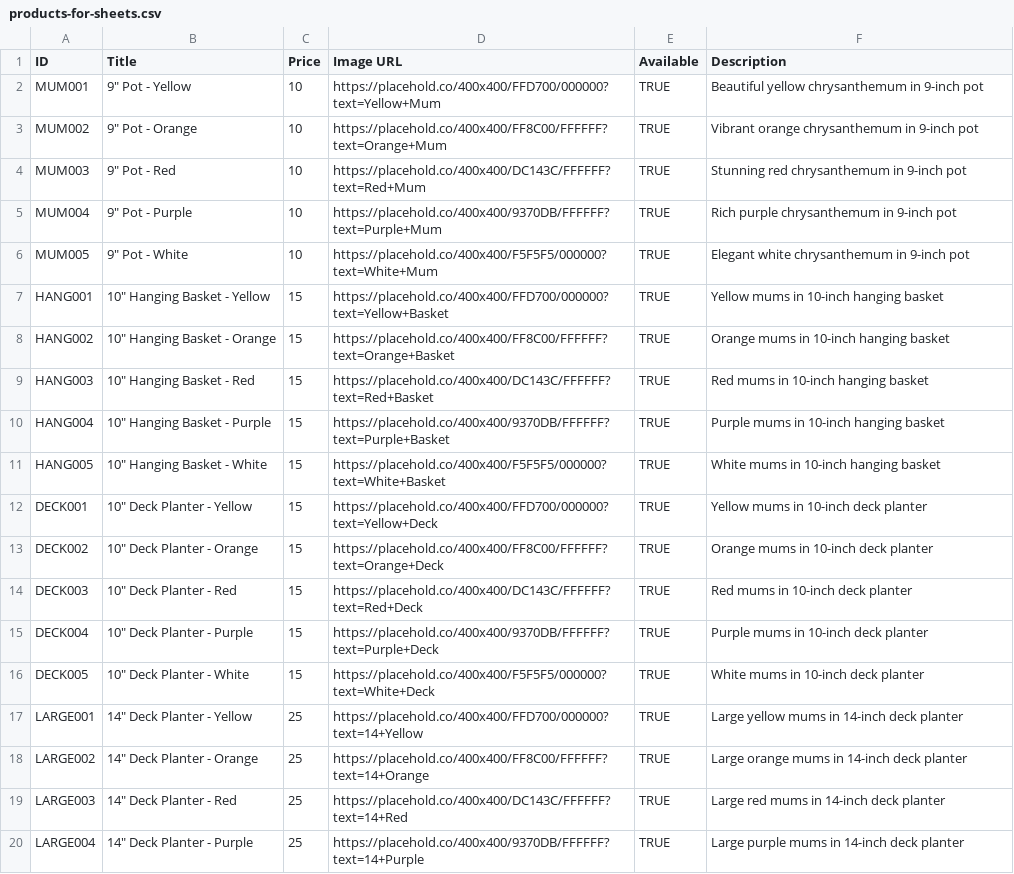
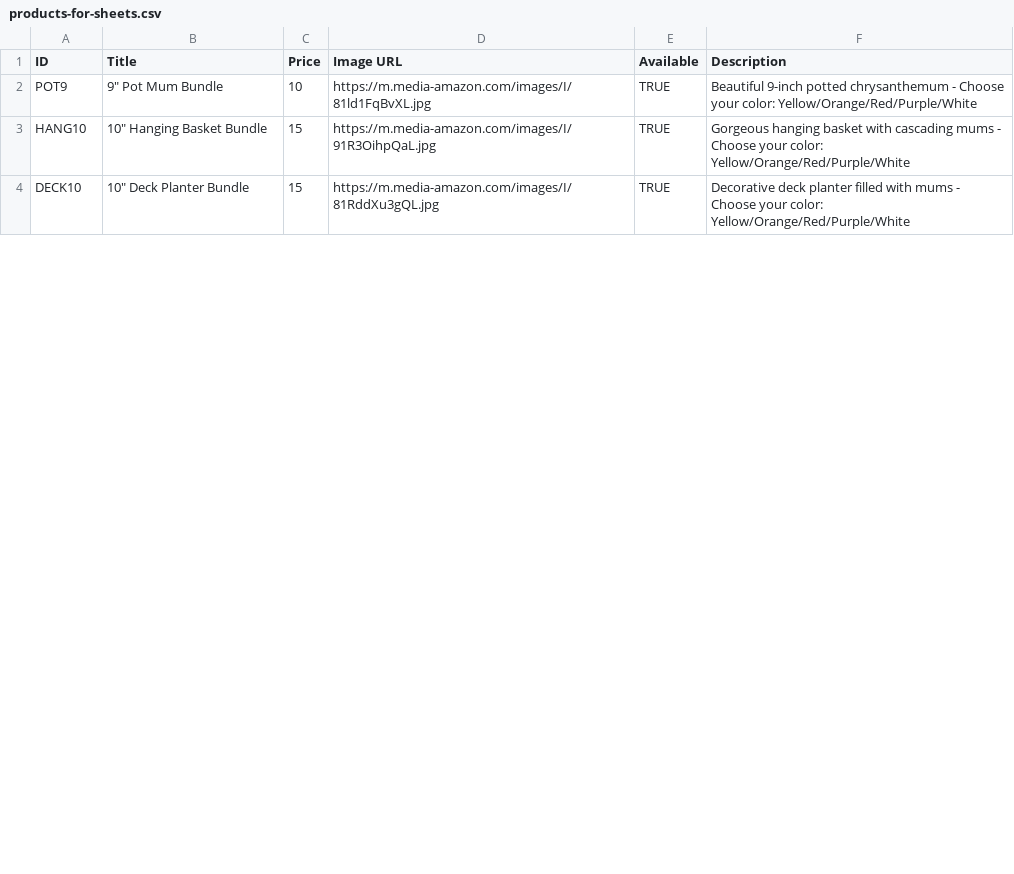
Before and after one commit to pack182tech/mums-site, a CSV file: products-for-sheets.csv, drawn as a sheet; only a part is shown; the diff covers the shown part only.

Commit message:
Major update: Bundle products with color selection, Scout Oath background, and Law ticker
Product Changes:
- Restructured products as bundles (pot type + color selection)
- Customers must select color before adding to cart
- Reduced to 5 bundle types: 9" Pot, 10" Hanging Basket, 10" Deck, 14" Deck, Apple Basket
- Added real mum product images from Amazon
- Cart displays selected colors with items

Scout Theme Enhancements:
- Changed background texture to Scout Oath (2% opacity)
- Added Scout Law principles ticker/crawl at bottom of screen
- Loading text now shows random Scout principle ('A Scout is...')
- Ticker continuously scrolls all 12 principles with descriptions

UI Improvements:
- Color selection buttons with active state
- Enforced color selection before adding to cart
- Updated cart display to show color choices
- Admin can edit instructions with live preview

```diff
--- a/products-for-sheets.csv
+++ b/products-for-sheets.csv
@@ -1,20 +1,4 @@
 ID,Title,Price,Image URL,Available,Description
-MUM001,9" Pot - Yellow,10,https://placehold.co/400x400/FFD700/000000?text=Yellow+Mum,TRUE,Beautiful yellow chrysanthemum in 9-inch pot
-MUM002,9" Pot - Orange,10,https://placehold.co/400x400/FF8C00/FFFFFF?text=Orange+Mum,TRUE,Vibrant orange chrysanthemum in 9-inch pot
-MUM003,9" Pot - Red,10,https://placehold.co/400x400/DC143C/FFFFFF?text=Red+Mum,TRUE,Stunning red chrysanthemum in 9-inch pot
-MUM004,9" Pot - Purple,10,https://placehold.co/400x400/9370DB/FFFFFF?text=Purple+Mum,TRUE,Rich purple chrysanthemum in 9-inch pot
-MUM005,9" Pot - White,10,https://placehold.co/400x400/F5F5F5/000000?text=White+Mum,TRUE,Elegant white chrysanthemum in 9-inch pot
-HANG001,10" Hanging Basket - Yellow,15,https://placehold.co/400x400/FFD700/000000?text=Yellow+Basket,TRUE,Yellow mums in 10-inch hanging basket
-HANG002,10" Hanging Basket - Orange,15,https://placehold.co/400x400/FF8C00/FFFFFF?text=Orange+Basket,TRUE,Orange mums in 10-inch hanging basket
-HANG003,10" Hanging Basket - Red,15,https://placehold.co/400x400/DC143C/FFFFFF?text=Red+Basket,TRUE,Red mums in 10-inch hanging basket
-HANG004,10" Hanging Basket - Purple,15,https://placehold.co/400x400/9370DB/FFFFFF?text=Purple+Basket,TRUE,Purple mums in 10-inch hanging basket
-HANG005,10" Hanging Basket - White,15,https://placehold.co/400x400/F5F5F5/000000?text=White+Basket,TRUE,White mums in 10-inch hanging basket
-DECK001,10" Deck Planter - Yellow,15,https://placehold.co/400x400/FFD700/000000?text=Yellow+Deck,TRUE,Yellow mums in 10-inch deck planter
-DECK002,10" Deck Planter - Orange,15,https://placehold.co/400x400/FF8C00/FFFFFF?text=Orange+Deck,TRUE,Orange mums in 10-inch deck planter
-DECK003,10" Deck Planter - Red,15,https://placehold.co/400x400/DC143C/FFFFFF?text=Red+Deck,TRUE,Red mums in 10-inch deck planter
-DECK004,10" Deck Planter - Purple,15,https://placehold.co/400x400/9370DB/FFFFFF?text=Purple+Deck,TRUE,Purple mums in 10-inch deck planter
-DECK005,10" Deck Planter - White,15,https://placehold.co/400x400/F5F5F5/000000?text=White+Deck,TRUE,White mums in 10-inch deck planter
-LARGE001,14" Deck Planter - Yellow,25,https://placehold.co/400x400/FFD700/000000?text=14+Yellow,TRUE,Large yellow mums in 14-inch deck planter
-LARGE002,14" Deck Planter - Orange,25,https://placehold.co/400x400/FF8C00/FFFFFF?text=14+Orange,TRUE,Large orange mums in 14-inch deck planter
-LARGE003,14" Deck Planter - Red,25,https://placehold.co/400x400/DC143C/FFFFFF?text=14+Red,TRUE,Large red mums in 14-inch deck planter
-LARGE004,14" Deck Planter - Purple,25,https://placehold.co/400x400/9370DB/FFFFFF?text=14+Purple,TRUE,Large purple mums in 14-inch deck planter
+POT9,9" Pot Mum Bundle,10,https://m.media-amazon.com/images/I/81ld1FqBvXL.jpg,TRUE,Beautiful 9-inch potted chrysanthemum - Choose your color: Yellow/Orange/Red/Purple/White
+HANG10,10" Hanging Basket Bundle,15,https://m.media-amazon.com/images/I/91R3OihpQaL.jpg,TRUE,Gorgeous hanging basket with cascading mums - Choose your color: Yellow/Orange/Red/Purple/White
+DECK10,10" Deck Planter Bundle,15,https://m.media-amazon.com/images/I/81RddXu3gQL.jpg,TRUE,Decorative deck planter filled with mums - Choose your color: Yellow/Orange/Red/Purple/White
```
Also changed, not shown: 1 added row, 3 removed rows and 4 edited cells elsewhere in this file, 4 other files.
